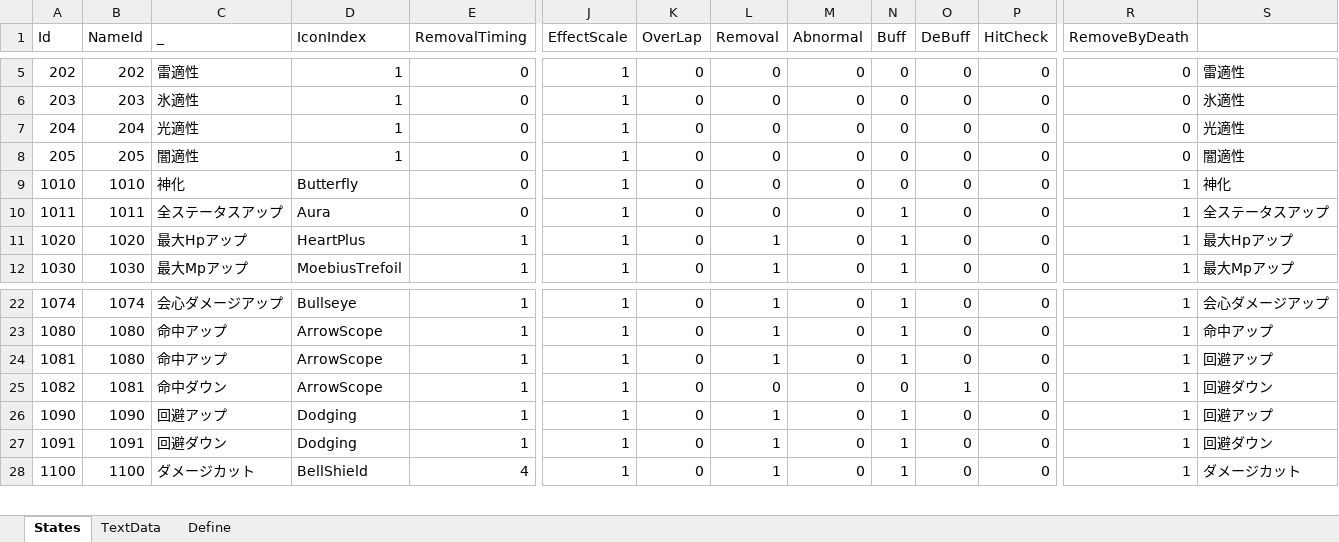
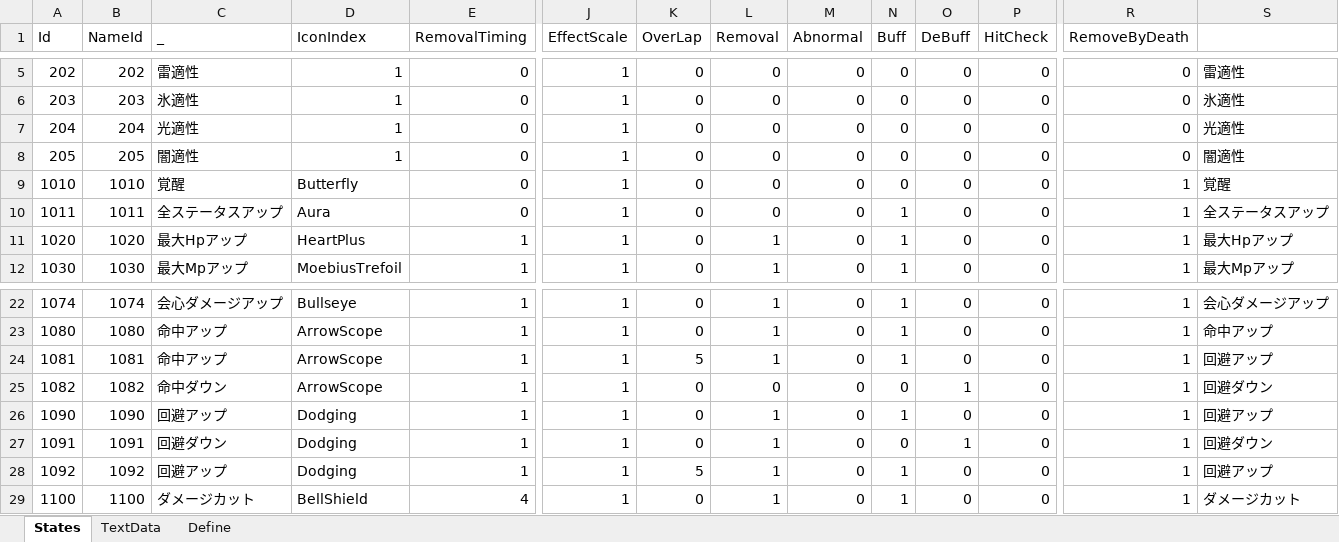
Before and after one commit to seedsclaft/unity, an Excel workbook: Assets/Data/States.xlsx, sheet States, drawn as a sheet; only a part is shown, gaps mark what is left out; values as stored, in another font and other column widths than the file's, no borders; rows hold the shown columns only; the diff names each change by its address in the sheet, - before the commit and + after, or states it on an @@ line.

```diff
--- a/Assets/Data/States.xlsx (sheet States)
+++ b/Assets/Data/States.xlsx (sheet States)
-C9 (_): 神化
+C9 (_): 覚醒
-S9: 神化
+S9: 覚醒
-B24 (NameId): 1080
+B24 (NameId): 1081
-K24 (OverLap): 0
+K24 (OverLap): 5
-B25 (NameId): 1081
+B25 (NameId): 1082
-N27 (Buff): 1
+N27 (Buff): 0
-O27 (DeBuff): 0
+O27 (DeBuff): 1
+row 28: 1092 | 1092 | 回避アップ | Dodging | 1 | 1 | 5 | 1 | 0 | 1 | 0 | 0 | 1 | 回避アップ
```
Also changed, not shown: sheet TextData, formulas that keep their value, Assets/Data/Enemies.xlsx, Assets/Data/Skills.xlsx, 24 other files.
